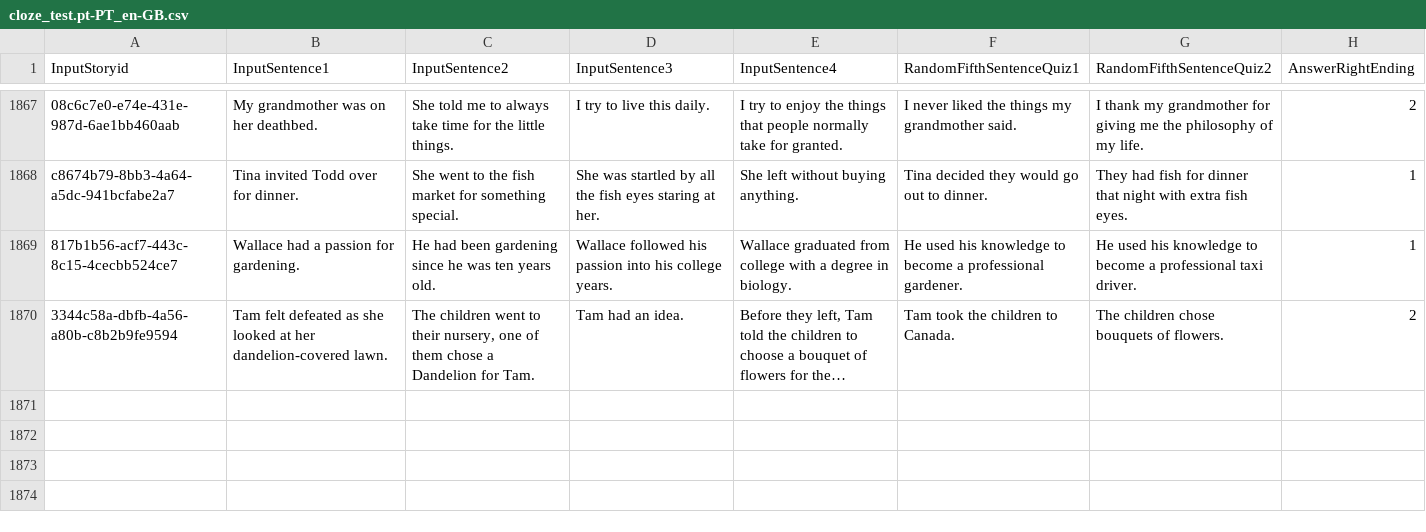
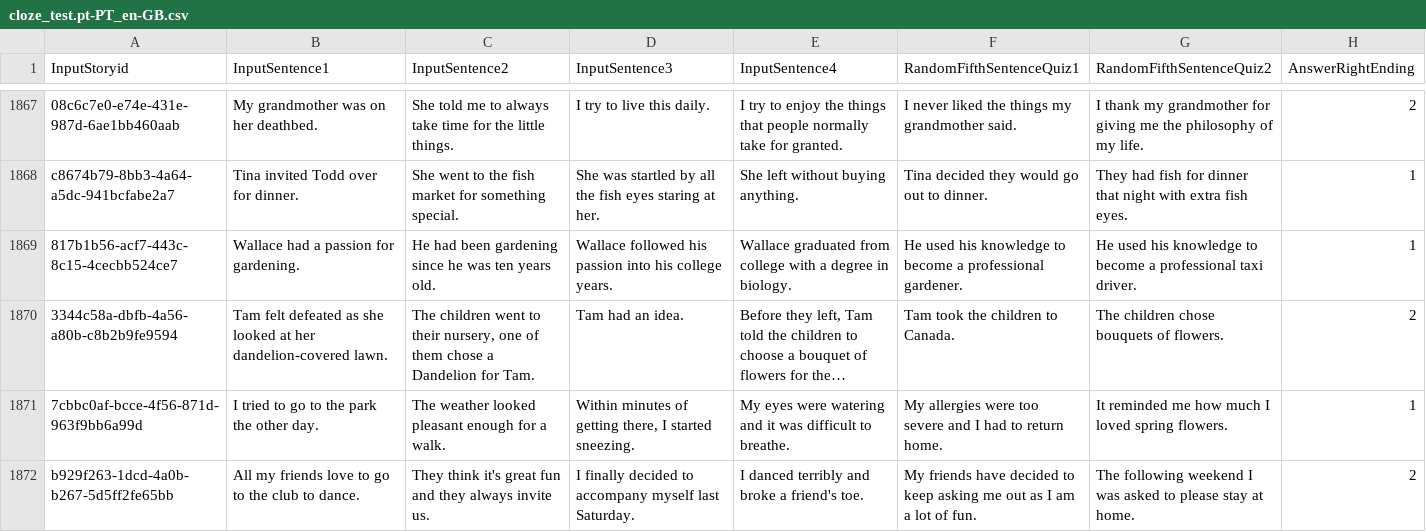
Before and after one commit to JohannesEschbach/BERT_ROC, a CSV file: paraphrasing/data/cloze_test.pt-PT_en-GB.csv, drawn as a sheet; only a part is shown, gaps mark what is left out; long unchanged cells end in …; the diff names each change by its address in the sheet, - before the commit and + after, or states it on an @@ line.

```diff
--- a/paraphrasing/data/cloze_test.pt-PT_en-GB.csv
+++ b/paraphrasing/data/cloze_test.pt-PT_en-GB.csv
+row 1871: 7cbbc0af-bcce-4f56-871d-963f9bb6a99d | I tried to go to the park the other day. | The weather looked pleasant enough for a walk. | Within minutes of getting there, I started sneezing. | My eyes were watering and it was difficult to breathe. | My allergies were too severe and I had to return home. | It reminded me how much I loved spring flowers. | 1
+row 1872: b929f263-1dcd-4a0b-b267-5d5ff2fe65bb | All my friends love to go to the club to dance. | They think it's great fun and they always invite us. | I finally decided to accompany myself last Saturday. | I danced terribly and broke a friend's toe. | My friends have decided to keep asking me out as I am a lot of fun. | The following weekend I was asked to please stay at home. | 2
```
Also changed, not shown: paraphrasing/data/cloze_test.cs-CS.csv, paraphrasing/data/cloze_test.cs-CS_en-GB.csv, 41 other files.
